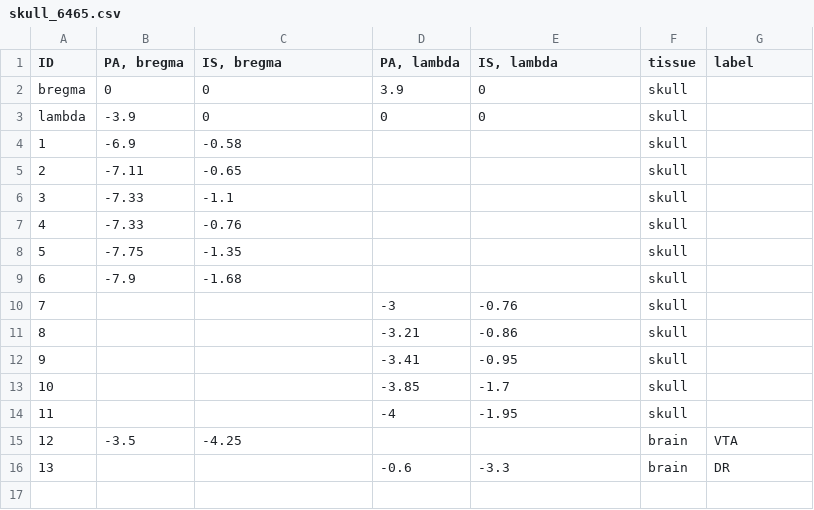
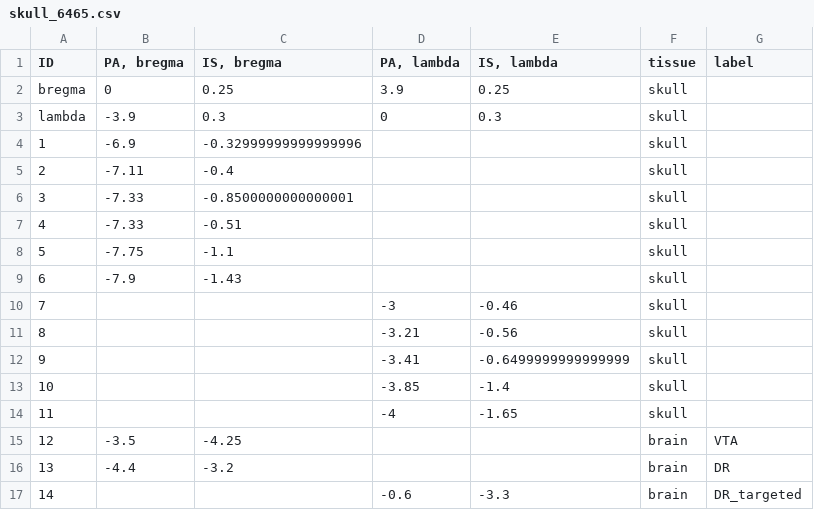
Before and after one commit to IBT-FMI/StereotaXYZ, a CSV file: example_data/skull_6465.csv, drawn as a sheet; addresses are those after the commit; the diff names each change by its address in the sheet, - before the commit and + after, or states it on an @@ line.

Commit message:
Updated example data to respect skull-to-ref distance

```diff
--- a/example_data/skull_6465.csv
+++ b/example_data/skull_6465.csv
-C2 (IS, bregma): 0
+C2 (IS, bregma): 0.25
-E2 (IS, lambda): 0
+E2 (IS, lambda): 0.25
-C3 (IS, bregma): 0
+C3 (IS, bregma): 0.3
-E3 (IS, lambda): 0
+E3 (IS, lambda): 0.3
-C4 (IS, bregma): -0.58
+C4 (IS, bregma): -0.32999999999999996
-C5 (IS, bregma): -0.65
+C5 (IS, bregma): -0.4
-C6 (IS, bregma): -1.1
+C6 (IS, bregma): -0.8500000000000001
-C7 (IS, bregma): -0.76
+C7 (IS, bregma): -0.51
-C8 (IS, bregma): -1.35
+C8 (IS, bregma): -1.1
-C9 (IS, bregma): -1.68
+C9 (IS, bregma): -1.43
-E10 (IS, lambda): -0.76
+E10 (IS, lambda): -0.46
-E11 (IS, lambda): -0.86
+E11 (IS, lambda): -0.56
-E12 (IS, lambda): -0.95
+E12 (IS, lambda): -0.6499999999999999
-E13 (IS, lambda): -1.7
+E13 (IS, lambda): -1.4
-E14 (IS, lambda): -1.95
+E14 (IS, lambda): -1.65
+row 16: 13 | -4.4 | -3.2 |  |  | brain | DR
@@ column A (ID) renumbered from row 17 down @@
-G17 (label): DR
+G17 (label): DR_targeted
```
